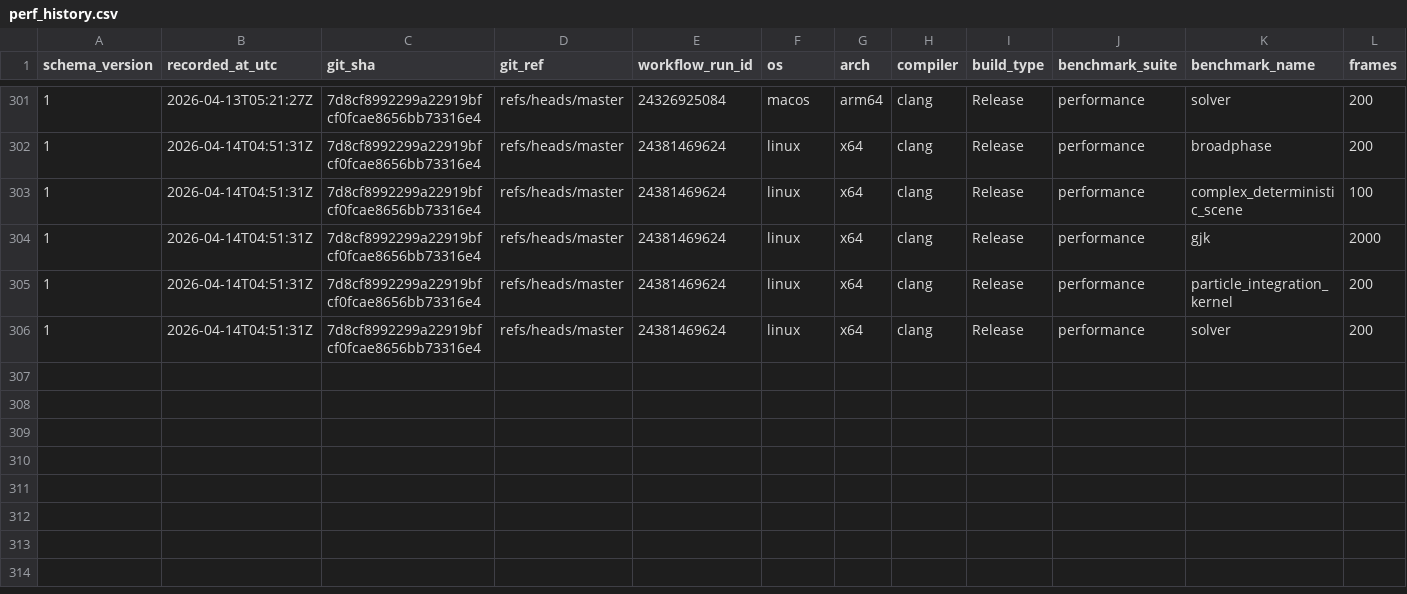
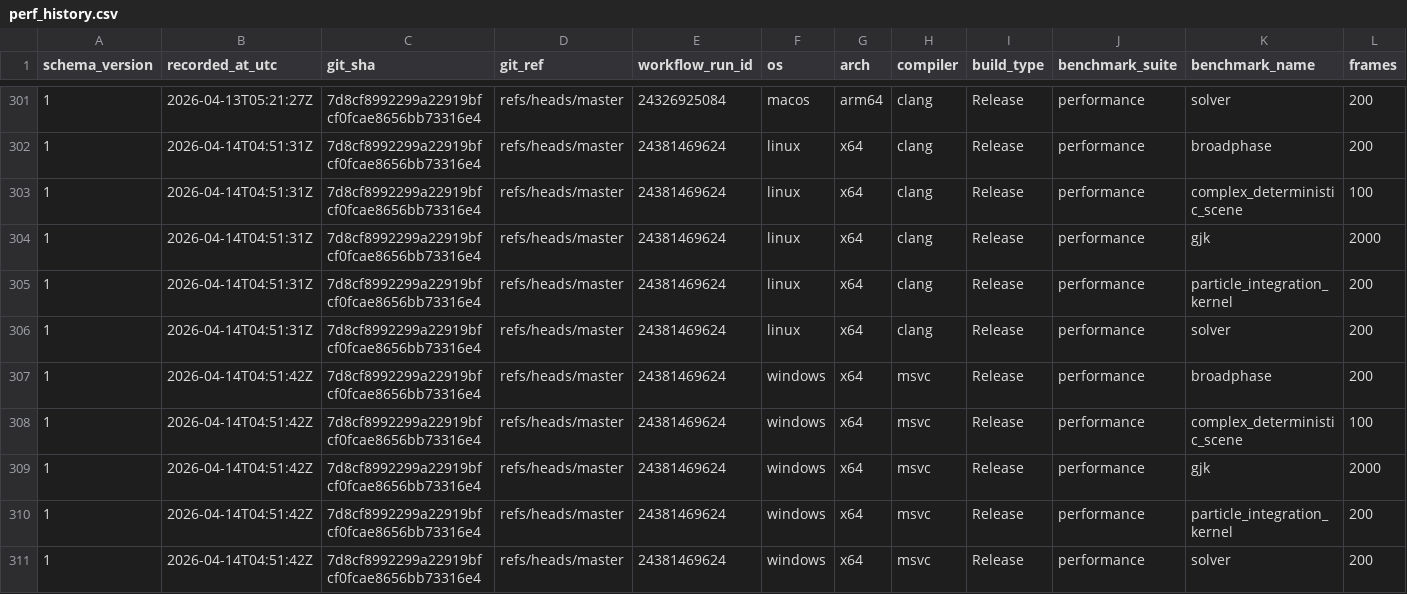
Before and after one commit to Jhoneagle/phynity, a CSV file: perf/history/perf_history.csv, drawn as a sheet; only a part is shown, gaps mark what is left out; rows hold the shown columns only; the diff names each change by its address in the sheet, - before the commit and + after, or states it on an @@ line.

```diff
--- a/perf/history/perf_history.csv
+++ b/perf/history/perf_history.csv
+row 307: 1 | 2026-04-14T04:51:42Z | 7d8cf8992299a22919bfcf0fcae8656bb73316e4 | refs/heads/master | 24381469624 | windows | x64 | msvc | Release | performance | broadphase | 200
+row 308: 1 | 2026-04-14T04:51:42Z | 7d8cf8992299a22919bfcf0fcae8656bb73316e4 | refs/heads/master | 24381469624 | windows | x64 | msvc | Release | performance | complex_deterministic_scene | 100
+row 309: 1 | 2026-04-14T04:51:42Z | 7d8cf8992299a22919bfcf0fcae8656bb73316e4 | refs/heads/master | 24381469624 | windows | x64 | msvc | Release | performance | gjk | 2000
+row 310: 1 | 2026-04-14T04:51:42Z | 7d8cf8992299a22919bfcf0fcae8656bb73316e4 | refs/heads/master | 24381469624 | windows | x64 | msvc | Release | performance | particle_integration_kernel | 200
+row 311: 1 | 2026-04-14T04:51:42Z | 7d8cf8992299a22919bfcf0fcae8656bb73316e4 | refs/heads/master | 24381469624 | windows | x64 | msvc | Release | performance | solver | 200
```
Also changed, not shown: 1 other file.
